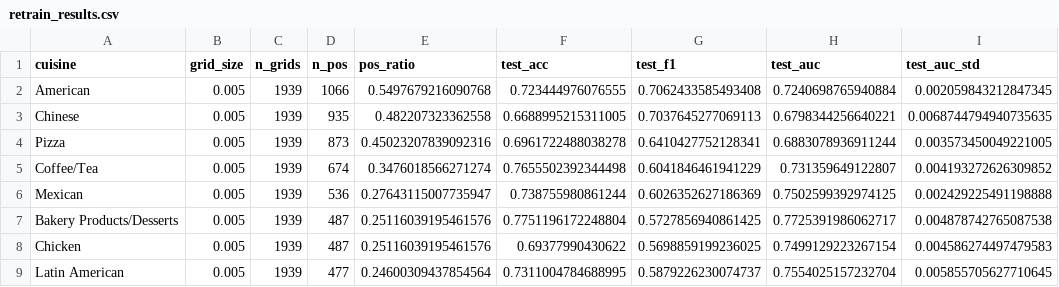
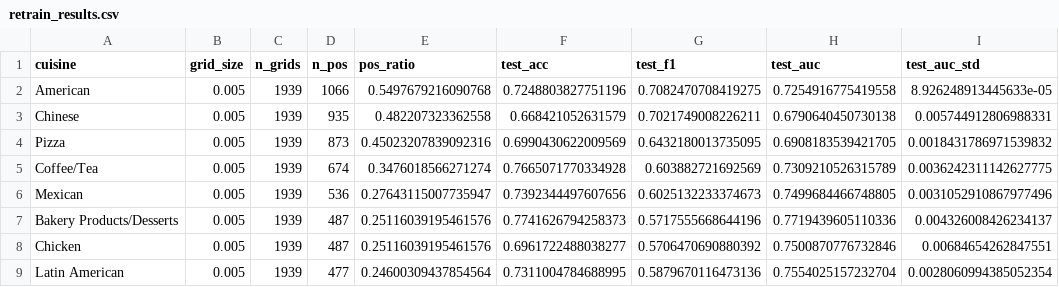
Before and after one commit to Ziyi2025/nyc-restaurant-recommender, a CSV file: retrain_results.csv, drawn as a sheet; only a part is shown; the diff covers the shown part only.

```diff
--- a/retrain_results.csv
+++ b/retrain_results.csv
@@ -1,9 +1,9 @@
 cuisine,grid_size,n_grids,n_pos,pos_ratio,test_acc,test_f1,test_auc,test_auc_std
-American,0.005,1939,1066,0.5497679216090768,0.723444976076555,0.7062433585493408,0.7240698765940884,0.002059843212847345
-Chinese,0.005,1939,935,0.482207323362558,0.6688995215311005,0.7037645277069113,0.6798344256640221,0.0068744794940735635
-Pizza,0.005,1939,873,0.45023207839092316,0.6961722488038278,0.6410427752128341,0.6883078936911244,0.003573450049221005
-Coffee/Tea,0.005,1939,674,0.3476018566271274,0.7655502392344498,0.6041846461941229,0.731359649122807,0.004193272626309852
-Mexican,0.005,1939,536,0.27643115007735947,0.738755980861244,0.6026352627186369,0.7502599392974125,0.002429225491198888
-Bakery Products/Desserts,0.005,1939,487,0.25116039195461576,0.7751196172248804,0.5727856940861425,0.7725391986062717,0.004878742765087538
-Chicken,0.005,1939,487,0.25116039195461576,0.69377990430622,0.5698859199236025,0.7499129223267154,0.004586274497479583
-Latin American,0.005,1939,477,0.24600309437854564,0.7311004784688995,0.5879226230074737,0.7554025157232704,0.005855705627710645
+American,0.005,1939,1066,0.5497679216090768,0.7248803827751196,0.7082470708419275,0.7254916775419558,8.926248913445633e-05
+Chinese,0.005,1939,935,0.482207323362558,0.668421052631579,0.7021749008226211,0.6790640450730138,0.005744912806988331
+Pizza,0.005,1939,873,0.45023207839092316,0.6990430622009569,0.6432180013735095,0.6908183539421705,0.0018431786971539832
+Coffee/Tea,0.005,1939,674,0.3476018566271274,0.7665071770334928,0.603882721692569,0.7309210526315789,0.0036242311142627775
+Mexican,0.005,1939,536,0.27643115007735947,0.7392344497607656,0.6025132233374673,0.7499684466748805,0.0031052910867977496
+Bakery Products/Desserts,0.005,1939,487,0.25116039195461576,0.7741626794258373,0.5717555668644196,0.7719439605110336,0.004326008426234137
+Chicken,0.005,1939,487,0.25116039195461576,0.6961722488038277,0.5706470690880392,0.7500870776732846,0.00684654262847551
+Latin American,0.005,1939,477,0.24600309437854564,0.7311004784688995,0.5879670116473136,0.7554025157232704,0.0028060994385052354
```
Also changed, not shown: 47 edited cells elsewhere in this file, 21 other files.
